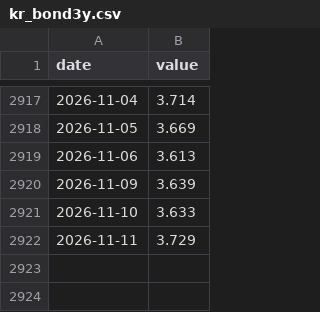
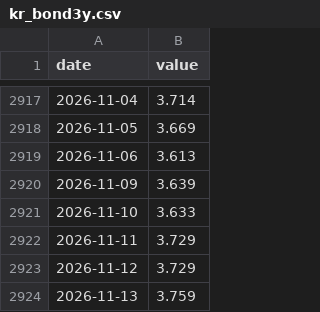
Before and after one commit to DANHA-danha/GLOBAL-STOCK-INTELLIGENCE, a CSV file: data/series/kr_bond3y.csv, drawn as a sheet; only a part is shown, gaps mark what is left out; the diff names each change by its address in the sheet, - before the commit and + after, or states it on an @@ line.

```diff
--- a/data/series/kr_bond3y.csv
+++ b/data/series/kr_bond3y.csv
+row 2923: 2026-11-12 | 3.729
+row 2924: 2026-11-13 | 3.759
```
Also changed, not shown: data/series/eu_ecb_rate.csv, data/series/kr_usdkrw.csv, 19 other files.
